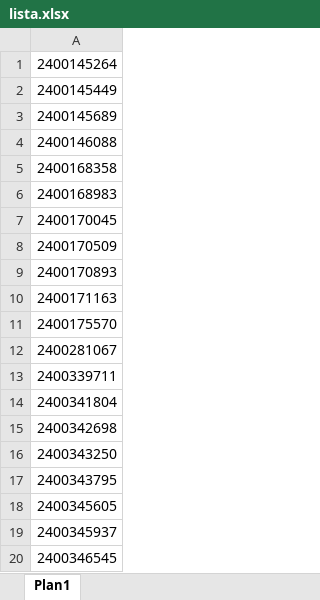
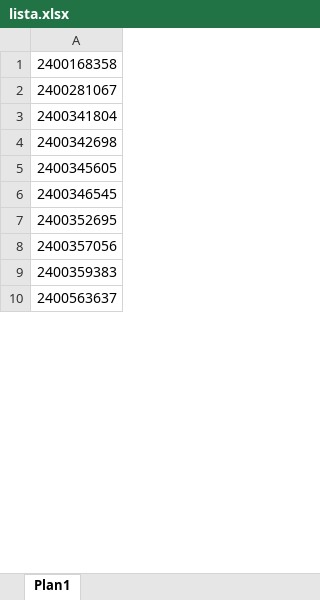
Before and after one commit to hyslan/Val, an Excel workbook: sheets/lista.xlsx, sheet Plan1, drawn as a sheet; only a part is shown; the shorter side is filled out with more unchanged rows; values as stored, in another font and other column widths than the file's, no borders; conditional formats not drawn; removed rows and columns are numbered as before the commit, all else as after; the diff covers the shown part only; the diff names each change by its address in the sheet, - before the commit and + after, or states it on an @@ line.

```diff
--- a/sheets/lista.xlsx (sheet Plan1)
+++ b/sheets/lista.xlsx (sheet Plan1)
-row 1: 2400145264
-row 2: 2400145449
-row 3: 2400145689
-row 4: 2400146088
-row 6: 2400168983
-row 7: 2400170045
-row 8: 2400170509
-row 9: 2400170893
-row 10: 2400171163
-row 11: 2400175570
-row 13: 2400339711
-row 16: 2400343250
-row 17: 2400343795
-row 19: 2400345937
```
Also changed, not shown: 36 added rows, 8 removed rows and 8 edited cells elsewhere in this sheet, estoque.XLSX, 6 other files.
